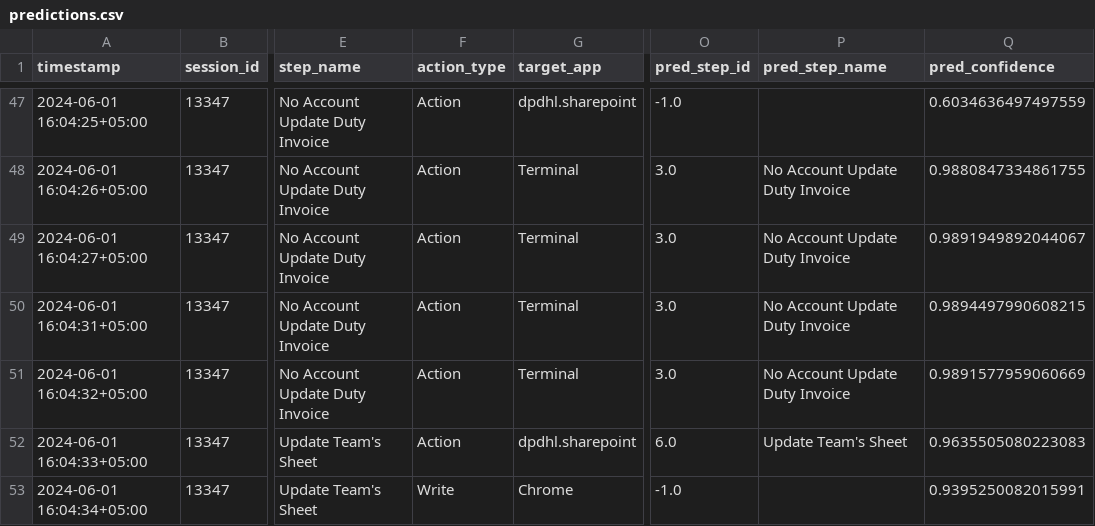
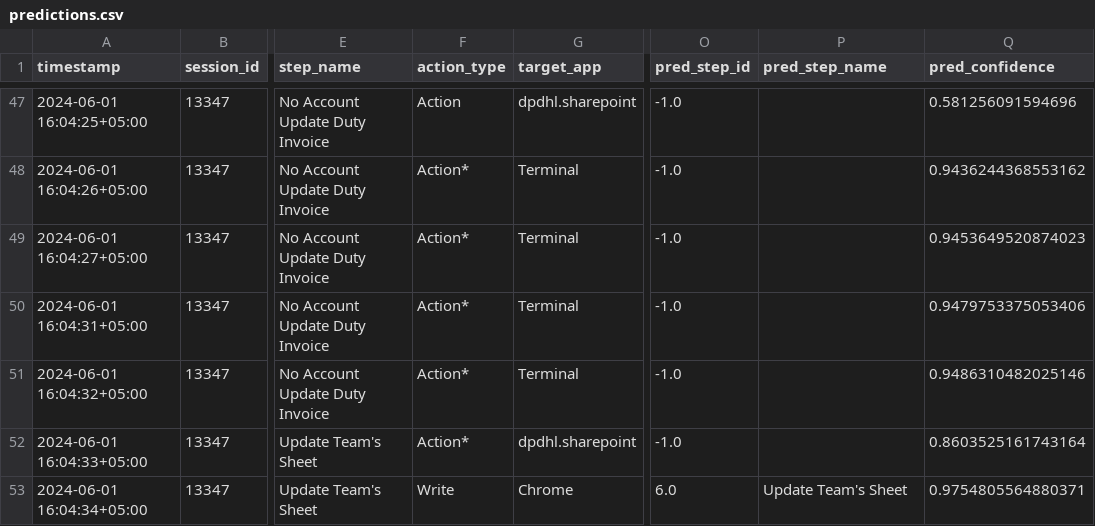
Before and after one commit to veejay14/task_mining_classification, a CSV file: predictions.csv, drawn as a sheet; only a part is shown, gaps mark what is left out; the diff covers the shown part only; the diff names each change by its address in the sheet, - before the commit and + after, or states it on an @@ line.

```diff
--- a/predictions.csv
+++ b/predictions.csv
-Q47 (pred_confidence): 0.6034636497497559
+Q47 (pred_confidence): 0.581256091594696
-F48:F52 (action_type): Action
+F48:F52 (action_type): Action*
-O48:O51 (pred_step_id): 3.0
+O48:O51 (pred_step_id): -1.0
-P48:P51 (pred_step_name): No Account Update Duty Invoice
+P48:P51 (pred_step_name): (empty)
-Q48 (pred_confidence): 0.9880847334861755
+Q48 (pred_confidence): 0.9436244368553162
-Q49 (pred_confidence): 0.9891949892044067
+Q49 (pred_confidence): 0.9453649520874023
-Q50 (pred_confidence): 0.9894497990608215
+Q50 (pred_confidence): 0.9479753375053406
-Q51 (pred_confidence): 0.9891577959060669
+Q51 (pred_confidence): 0.9486310482025146
-O52 (pred_step_id): 6.0
+O52 (pred_step_id): -1.0
-P52 (pred_step_name): Update Team's Sheet
+P52 (pred_step_name): (empty)
-Q52 (pred_confidence): 0.9635505080223083
+Q52 (pred_confidence): 0.8603525161743164
-O53 (pred_step_id): -1.0
+O53 (pred_step_id): 6.0
-P53 (pred_step_name): (empty)
+P53 (pred_step_name): Update Team's Sheet
-Q53 (pred_confidence): 0.9395250082015991
+Q53 (pred_confidence): 0.9754805564880371
```
Also changed, not shown: 73 edited cells elsewhere in this file, 11 other files.
